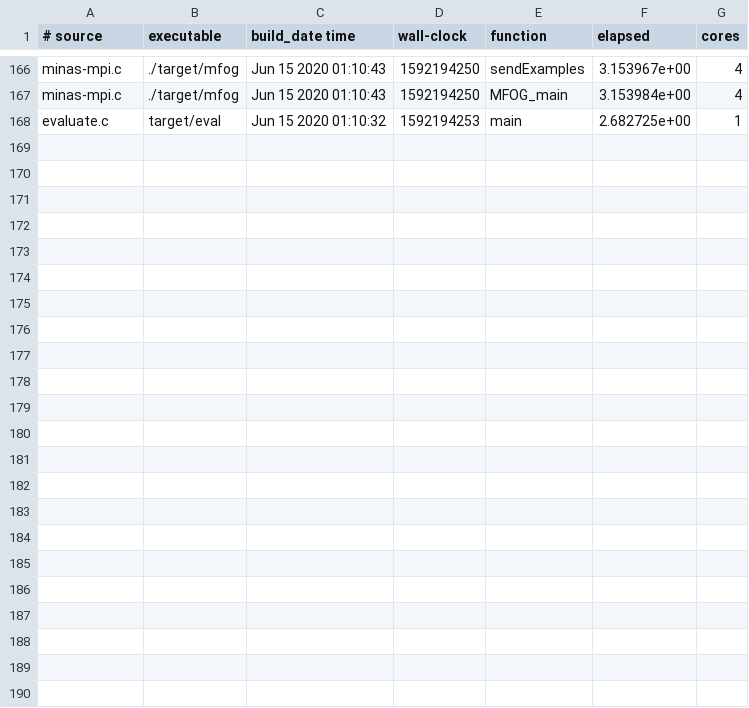
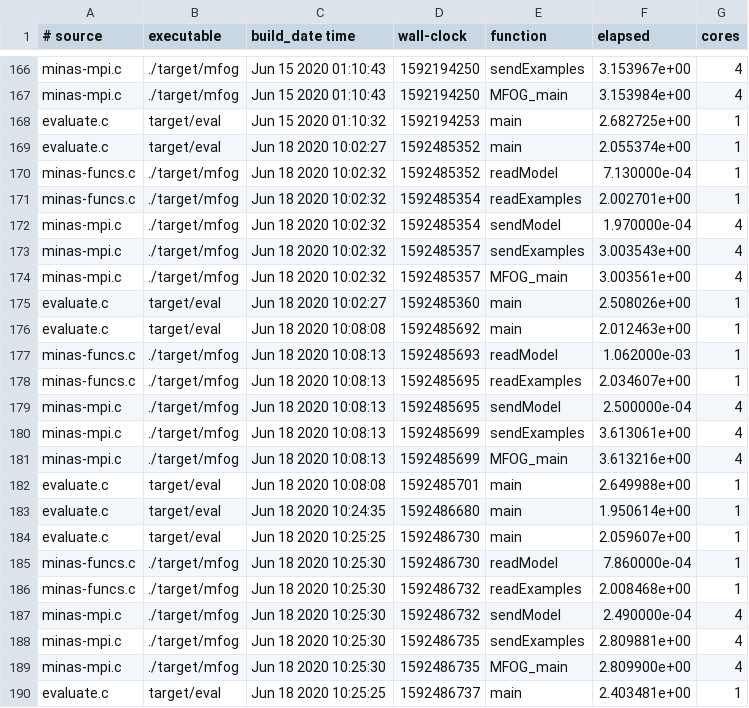
Before and after one commit to luis-puhl/minas-flink, a CSV file: mfog-mpi/experiments/timing.csv, drawn as a sheet; only a part is shown, gaps mark what is left out; the diff names each change by its address in the sheet, - before the commit and + after, or states it on an @@ line.

```diff
--- a/mfog-mpi/experiments/timing.csv
+++ b/mfog-mpi/experiments/timing.csv
+row 169: evaluate.c | target/eval | Jun 18 2020 10:02:27 | 1592485352 | main | 2.055374e+00 | 1
+row 170: minas-funcs.c | ./target/mfog | Jun 18 2020 10:02:32 | 1592485352 | readModel | 7.130000e-04 | 1
+row 171: minas-funcs.c | ./target/mfog | Jun 18 2020 10:02:32 | 1592485354 | readExamples | 2.002701e+00 | 1
+row 172: minas-mpi.c | ./target/mfog | Jun 18 2020 10:02:32 | 1592485354 | sendModel | 1.970000e-04 | 4
+row 173: minas-mpi.c | ./target/mfog | Jun 18 2020 10:02:32 | 1592485357 | sendExamples | 3.003543e+00 | 4
+row 174: minas-mpi.c | ./target/mfog | Jun 18 2020 10:02:32 | 1592485357 | MFOG_main | 3.003561e+00 | 4
+row 175: evaluate.c | target/eval | Jun 18 2020 10:02:27 | 1592485360 | main | 2.508026e+00 | 1
+row 176: evaluate.c | target/eval | Jun 18 2020 10:08:08 | 1592485692 | main | 2.012463e+00 | 1
+row 177: minas-funcs.c | ./target/mfog | Jun 18 2020 10:08:13 | 1592485693 | readModel | 1.062000e-03 | 1
+row 178: minas-funcs.c | ./target/mfog | Jun 18 2020 10:08:13 | 1592485695 | readExamples | 2.034607e+00 | 1
+row 179: minas-mpi.c | ./target/mfog | Jun 18 2020 10:08:13 | 1592485695 | sendModel | 2.500000e-04 | 4
+row 180: minas-mpi.c | ./target/mfog | Jun 18 2020 10:08:13 | 1592485699 | sendExamples | 3.613061e+00 | 4
+row 181: minas-mpi.c | ./target/mfog | Jun 18 2020 10:08:13 | 1592485699 | MFOG_main | 3.613216e+00 | 4
+row 182: evaluate.c | target/eval | Jun 18 2020 10:08:08 | 1592485701 | main | 2.649988e+00 | 1
+row 183: evaluate.c | target/eval | Jun 18 2020 10:24:35 | 1592486680 | main | 1.950614e+00 | 1
+row 184: evaluate.c | target/eval | Jun 18 2020 10:25:25 | 1592486730 | main | 2.059607e+00 | 1
+row 185: minas-funcs.c | ./target/mfog | Jun 18 2020 10:25:30 | 1592486730 | readModel | 7.860000e-04 | 1
+row 186: minas-funcs.c | ./target/mfog | Jun 18 2020 10:25:30 | 1592486732 | readExamples | 2.008468e+00 | 1
+row 187: minas-mpi.c | ./target/mfog | Jun 18 2020 10:25:30 | 1592486732 | sendModel | 2.490000e-04 | 4
+row 188: minas-mpi.c | ./target/mfog | Jun 18 2020 10:25:30 | 1592486735 | sendExamples | 2.809881e+00 | 4
+row 189: minas-mpi.c | ./target/mfog | Jun 18 2020 10:25:30 | 1592486735 | MFOG_main | 2.809900e+00 | 4
+row 190: evaluate.c | target/eval | Jun 18 2020 10:25:25 | 1592486737 | main | 2.403481e+00 | 1
```
Also changed, not shown: mfog-mpi/experiments/rpi/timing.csv, 8 other files.
